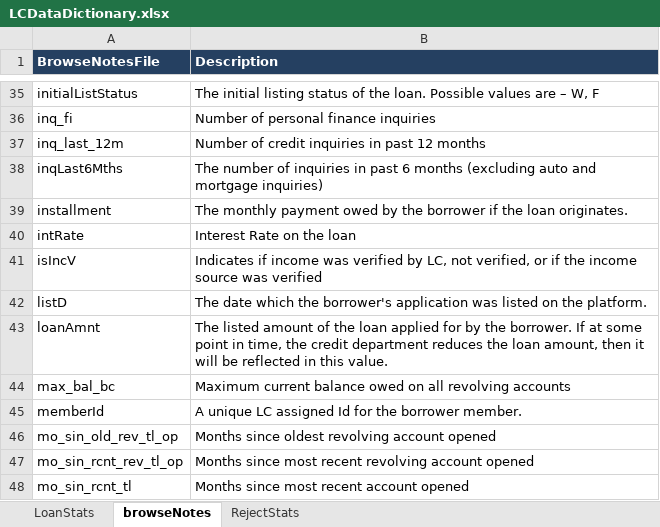
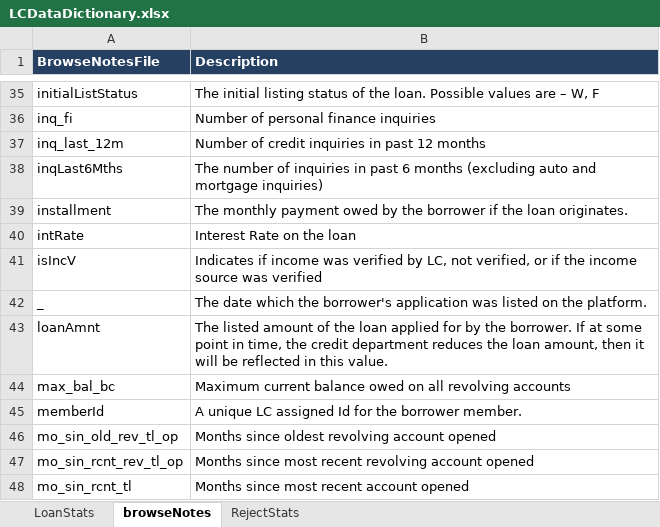
Before and after one commit to ziqian-Z/Bayesian-ML-with-Gen-AI-Final-Project, an Excel workbook: Dataset/LCDataDictionary.xlsx, sheet browseNotes, drawn as a sheet; only a part is shown, gaps mark what is left out; values as stored, in another font and other column widths than the file's, no borders; the diff names each change by its address in the sheet, - before the commit and + after, or states it on an @@ line.

```diff
--- a/Dataset/LCDataDictionary.xlsx (sheet browseNotes)
+++ b/Dataset/LCDataDictionary.xlsx (sheet browseNotes)
-A42 (BrowseNotesFile): listD
+A42 (BrowseNotesFile): _
```
Also changed, not shown: 2 other files.
